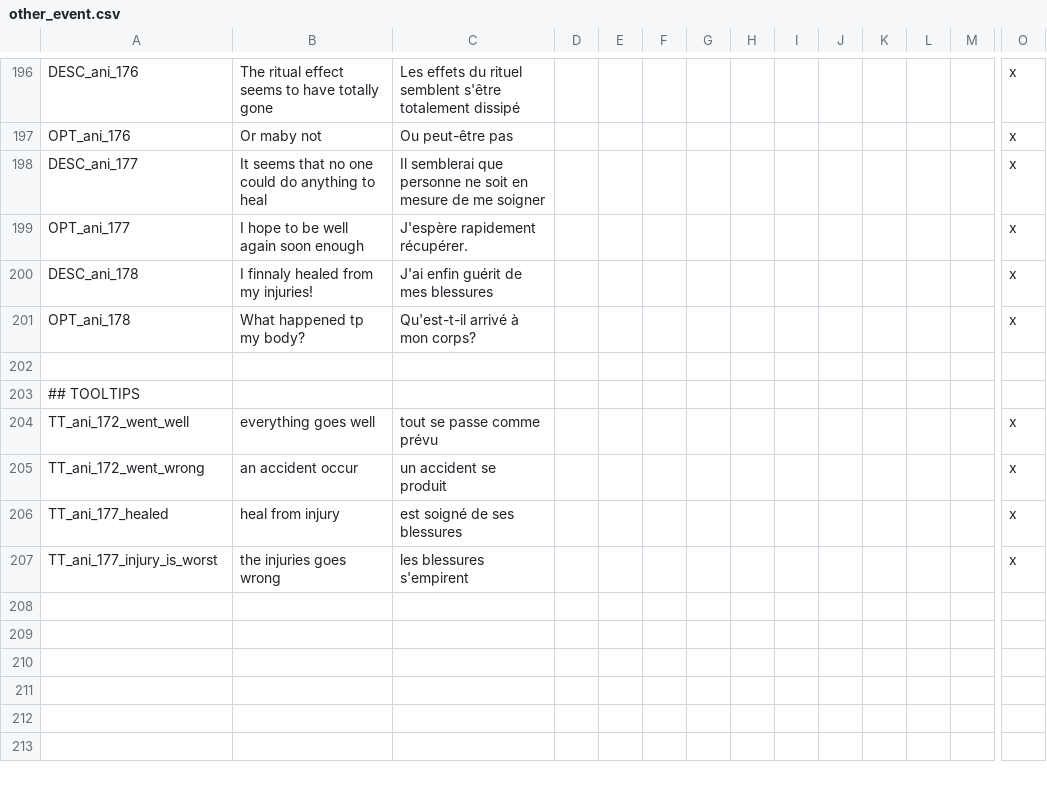
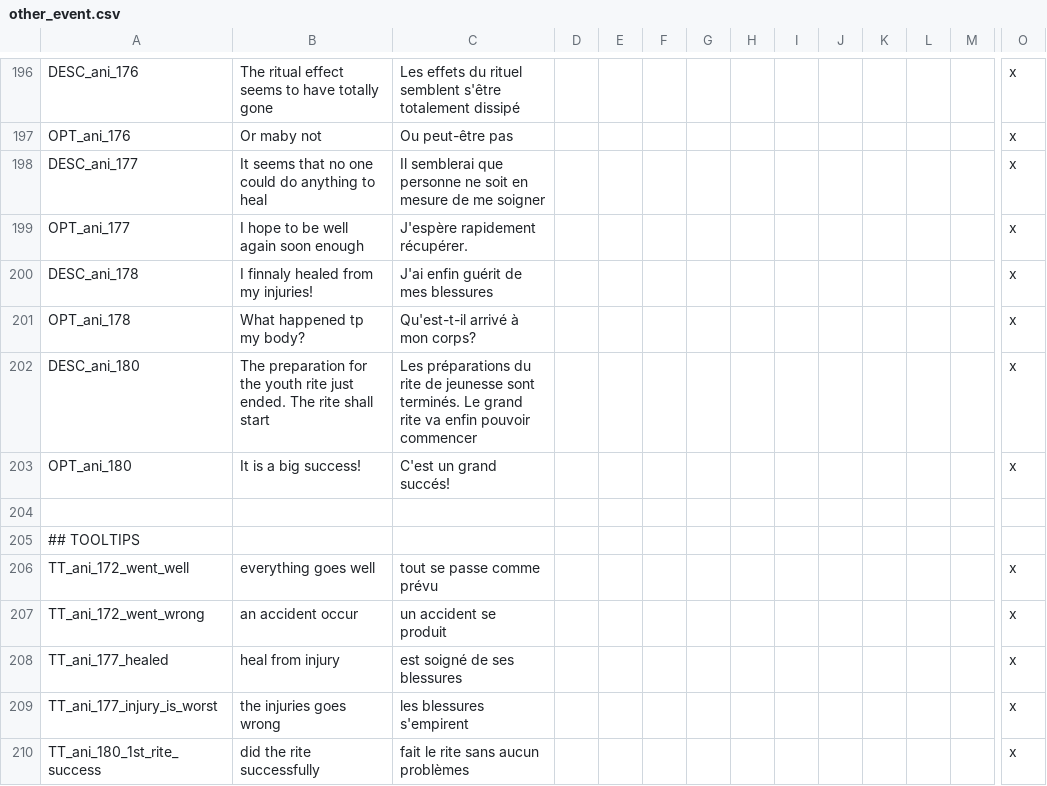
Before and after one commit to asmuro1/animals-plus, a CSV file: animals_update/localisation/other_event.csv, drawn as a sheet; only a part is shown, gaps mark what is left out; rows hold the shown columns only; the diff names each change by its address in the sheet, - before the commit and + after, or states it on an @@ line.

Commit message:
gov_3 - first rite event localisation

```diff
--- a/animals_update/localisation/other_event.csv
+++ b/animals_update/localisation/other_event.csv
+row 202: DESC_ani_180 | The preparation for the youth rite just ended. The rite shall start | Les préparations du rite de jeunesse sont terminés. Le grand rite va enfin pouvoir commencer |  |  |  |  |  |  |  |  |  |  | x
+row 203: OPT_ani_180 | It is a big success! | C'est un grand succés! |  |  |  |  |  |  |  |  |  |  | x
+row 210: TT_ani_180_1st_rite_success | did the rite successfully | fait le rite sans aucun problèmes |  |  |  |  |  |  |  |  |  |  | x
```
